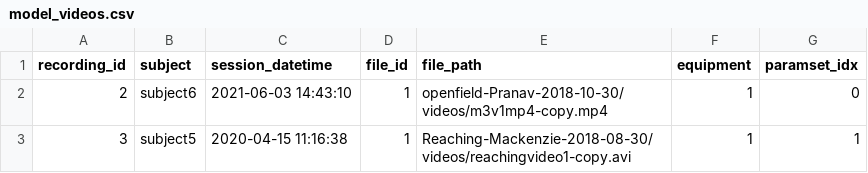
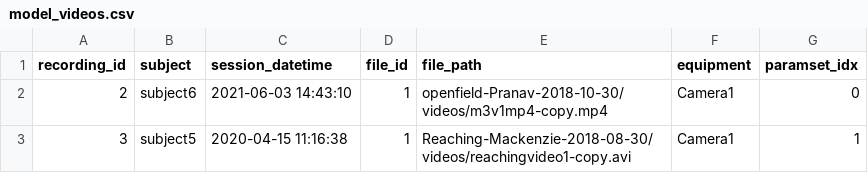
Before and after one commit to datajoint/element-deeplabcut, a CSV file: user_data/model_videos.csv, drawn as a sheet.

```diff
--- a/user_data/model_videos.csv
+++ b/user_data/model_videos.csv
@@ -1,3 +1,3 @@
 recording_id,subject,session_datetime,file_id,file_path,equipment,paramset_idx
-2,subject6,2021-06-03 14:43:10,1,openfield-Pranav-2018-10-30/videos/m3v1mp4-copy.mp4,1,0
-3,subject5,2020-04-15 11:16:38,1,Reaching-Mackenzie-2018-08-30/videos/reachingvideo1-copy.avi,1,1
+2,subject6,2021-06-03 14:43:10,1,openfield-Pranav-2018-10-30/videos/m3v1mp4-copy.mp4,Camera1,0
+3,subject5,2020-04-15 11:16:38,1,Reaching-Mackenzie-2018-08-30/videos/reachingvideo1-copy.avi,Camera1,1
```
Also changed, not shown: 12 other files.
